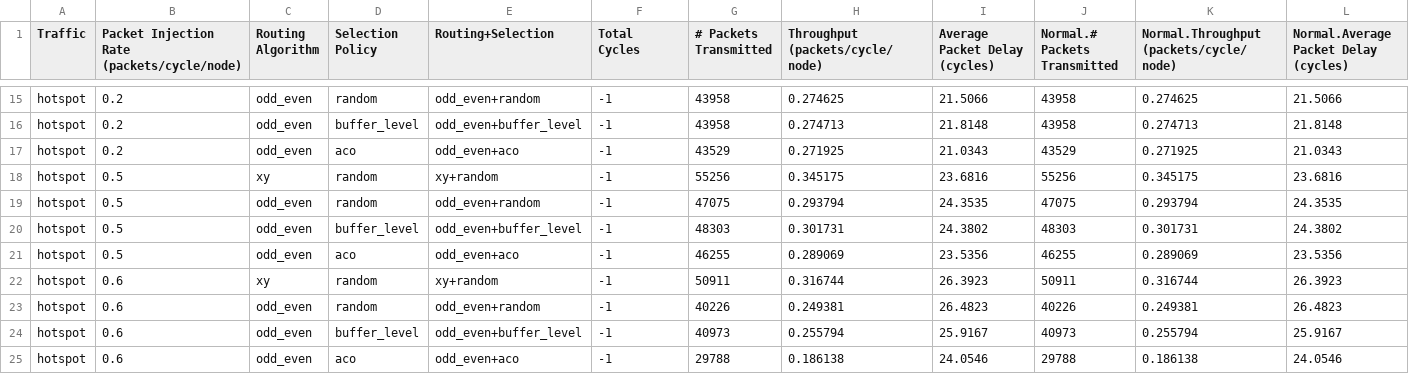
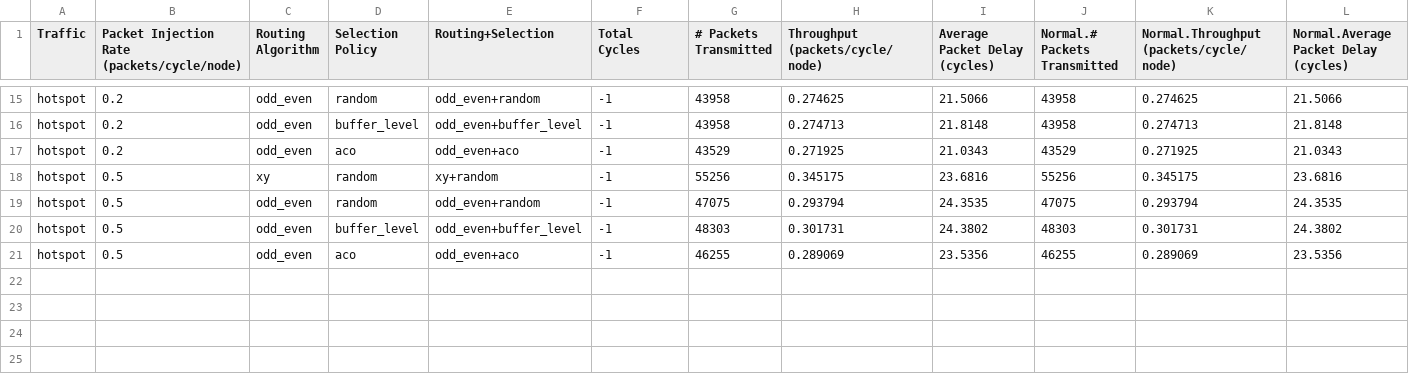
Before and after one commit to xixizai/gh01-Graduation, a CSV file: my_noc/results/t_hotspot.csv, drawn as a sheet; only a part is shown, gaps mark what is left out; rows hold the shown columns only; the diff names each change by its address in the sheet, - before the commit and + after, or states it on an @@ line.

```diff
--- a/my_noc/results/t_hotspot.csv
+++ b/my_noc/results/t_hotspot.csv
-row 22: hotspot | 0.6 | xy | random | xy+random | -1 | 50911 | 0.316744 | 26.3923 | 50911 | 0.316744 | 26.3923
-row 23: hotspot | 0.6 | odd_even | random | odd_even+random | -1 | 40226 | 0.249381 | 26.4823 | 40226 | 0.249381 | 26.4823
-row 24: hotspot | 0.6 | odd_even | buffer_level | odd_even+buffer_level | -1 | 40973 | 0.255794 | 25.9167 | 40973 | 0.255794 | 25.9167
-row 25: hotspot | 0.6 | odd_even | aco | odd_even+aco | -1 | 29788 | 0.186138 | 24.0546 | 29788 | 0.186138 | 24.0546
```
Also changed, not shown: my_noc/results/t_transpose.csv, 37 other files.
